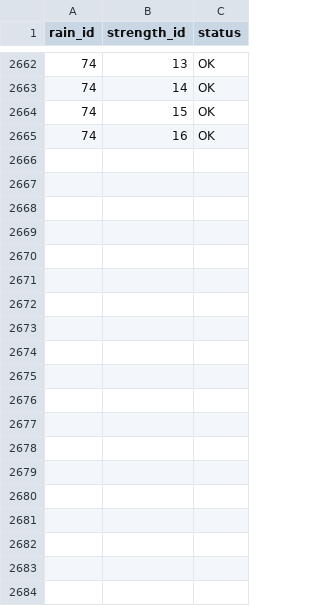
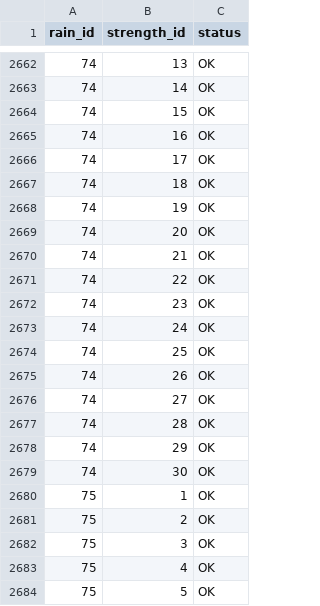
Before and after one commit to zohuruzzaman/MCP_Geostudio, a CSV file: training/stage2_checkpoint.csv, drawn as a sheet; only a part is shown, gaps mark what is left out; the diff covers the shown part only; the diff names each change by its address in the sheet, - before the commit and + after, or states it on an @@ line.

```diff
--- a/training/stage2_checkpoint.csv
+++ b/training/stage2_checkpoint.csv
+row 2666: 74 | 17 | OK
+row 2667: 74 | 18 | OK
+row 2668: 74 | 19 | OK
+row 2669: 74 | 20 | OK
+row 2670: 74 | 21 | OK
+row 2671: 74 | 22 | OK
+row 2672: 74 | 23 | OK
+row 2673: 74 | 24 | OK
+row 2674: 74 | 25 | OK
+row 2675: 74 | 26 | OK
+row 2676: 74 | 27 | OK
+row 2677: 74 | 28 | OK
+row 2678: 74 | 29 | OK
+row 2679: 74 | 30 | OK
+row 2680: 75 | 1 | OK
+row 2681: 75 | 2 | OK
+row 2682: 75 | 3 | OK
+row 2683: 75 | 4 | OK
+row 2684: 75 | 5 | OK
```
Also changed, not shown: 25 added rows elsewhere in this file, 7 other files.
